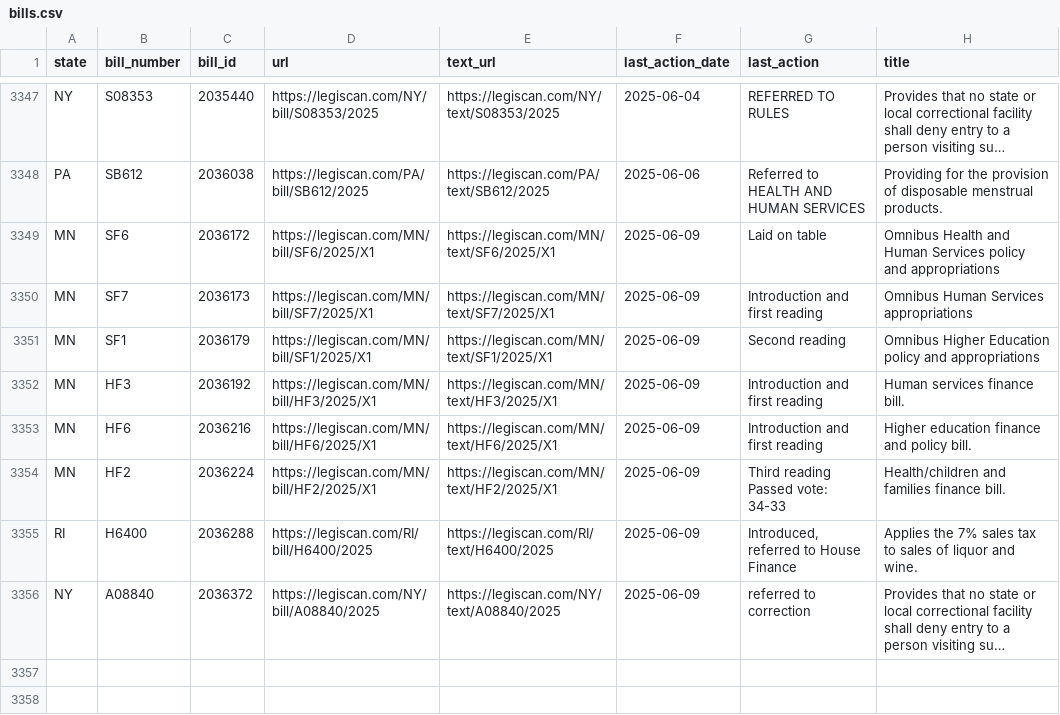
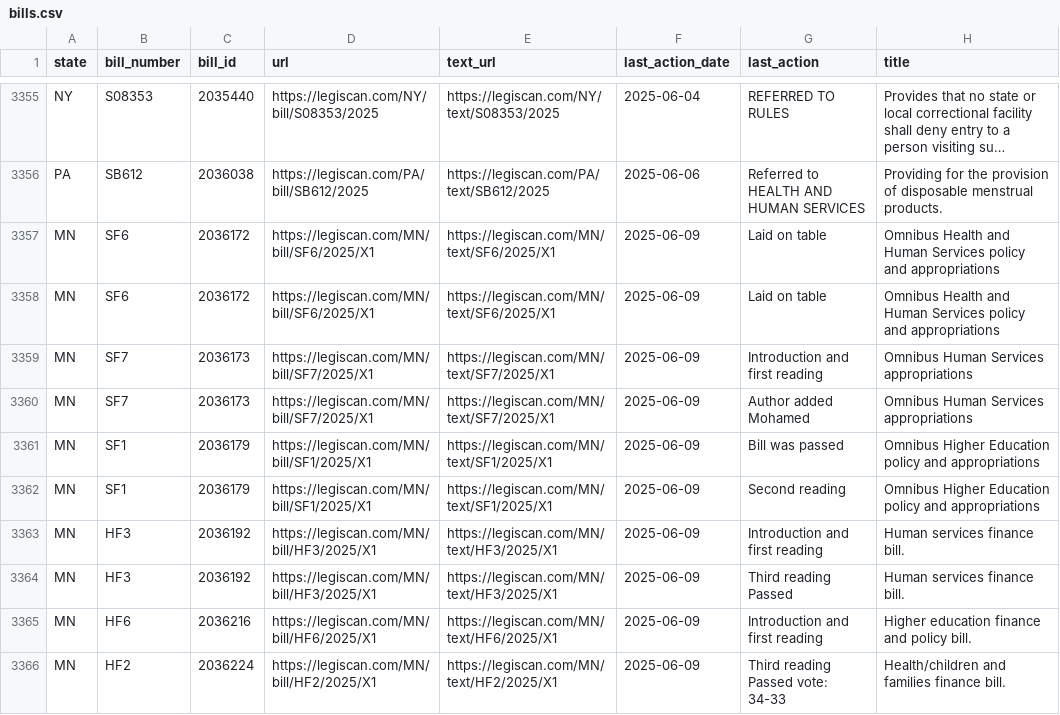
Before and after one commit to edmundmiller/periodic_legislation, a CSV file: sources/legiscan/bills.csv, drawn as a sheet; only a part is shown, gaps mark what is left out; the shorter side is filled out with more unchanged rows; long unchanged cells end in …; the diff covers the shown part only; the diff names each change by its address in the sheet, - before the commit and + after, or states it on an @@ line.

```diff
--- a/sources/legiscan/bills.csv
+++ b/sources/legiscan/bills.csv
+row 3358: MN | SF6 | 2036172 | https://legiscan.com/MN/bill/SF6/2025/X1 | https://legiscan.com/MN/text/SF6/2025/X1 | 2025-06-09 | Laid on table | Omnibus Health and Human Services policy and appropriations
+row 3360: MN | SF7 | 2036173 | https://legiscan.com/MN/bill/SF7/2025/X1 | https://legiscan.com/MN/text/SF7/2025/X1 | 2025-06-09 | Author added Mohamed | Omnibus Human Services appropriations
+row 3361: MN | SF1 | 2036179 | https://legiscan.com/MN/bill/SF1/2025/X1 | https://legiscan.com/MN/text/SF1/2025/X1 | 2025-06-09 | Bill was passed | Omnibus Higher Education policy and appropriations
+row 3364: MN | HF3 | 2036192 | https://legiscan.com/MN/bill/HF3/2025/X1 | https://legiscan.com/MN/text/HF3/2025/X1 | 2025-06-09 | Third reading Passed | Human services finance bill.
```
Also changed, not shown: 10 added rows and 52 moved rows elsewhere in this file.
